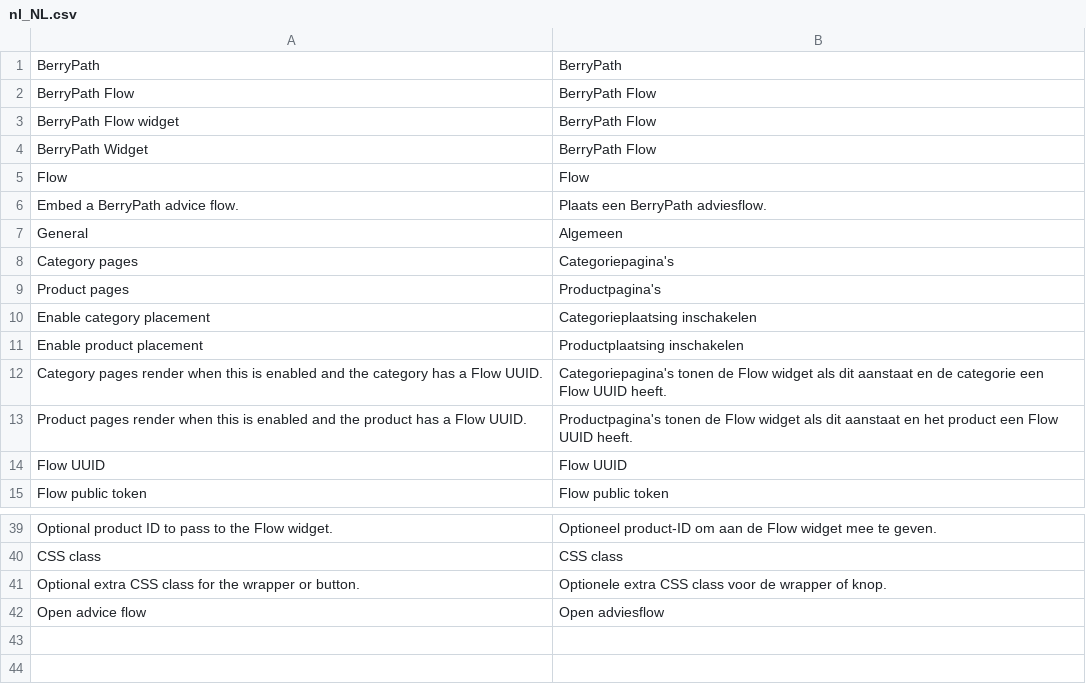
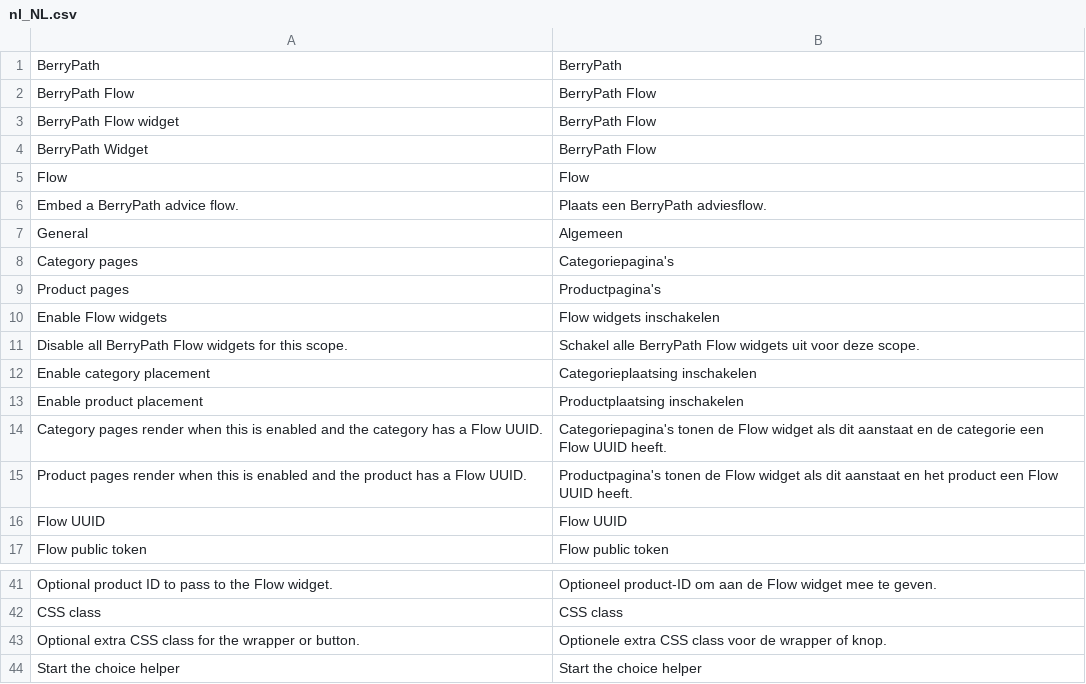
Before and after one commit to BerryPath/magento2-berrypath-flow, a CSV file: i18n/nl_NL.csv, drawn as a sheet; only a part is shown, gaps mark what is left out.

```diff
--- a/i18n/nl_NL.csv
+++ b/i18n/nl_NL.csv
@@ -9,2 +9,4 @@
 "Product pages","Productpagina's"
+"Enable Flow widgets","Flow widgets inschakelen"
+"Disable all BerryPath Flow widgets for this scope.","Schakel alle BerryPath Flow widgets uit voor deze scope."
 "Enable category placement","Categorieplaatsing inschakelen"
@@ -41,2 +43,2 @@
 "Optional extra CSS class for the wrapper or button.","Optionele extra CSS class voor de wrapper of knop."
-"Open advice flow","Open adviesflow"
+"Start the choice helper","Start the choice helper"
```
Also changed, not shown: i18n/en_US.csv, 13 other files.
